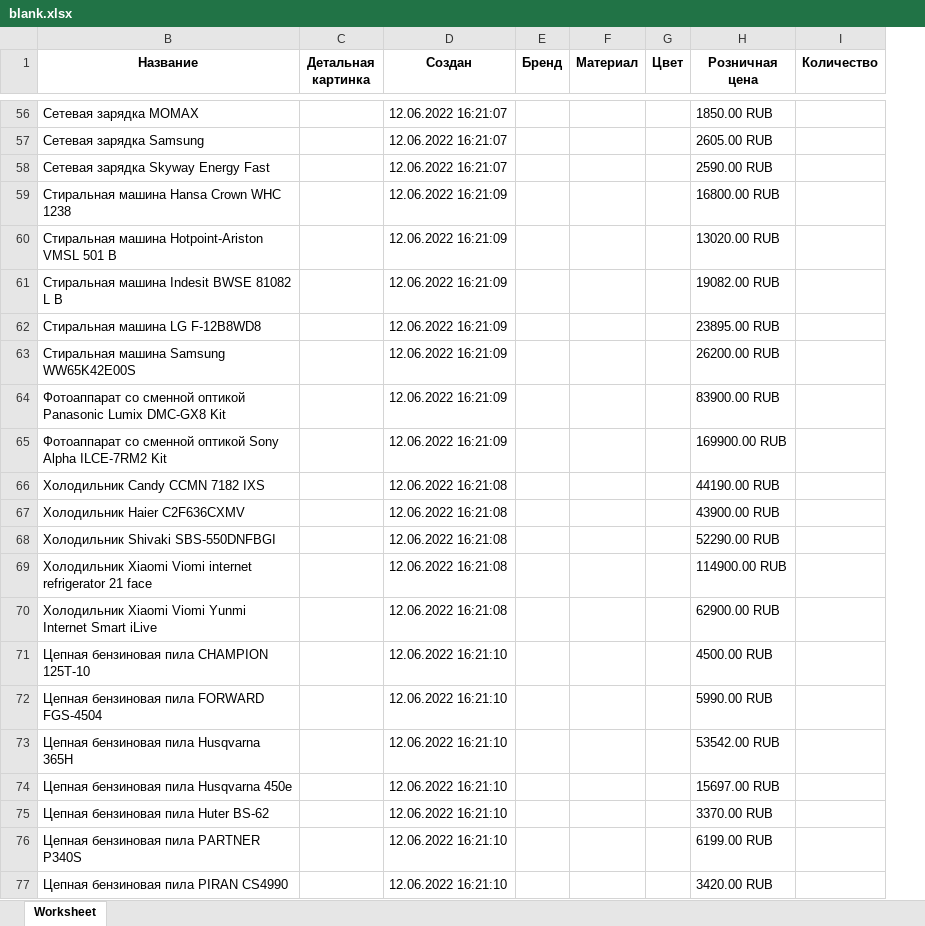
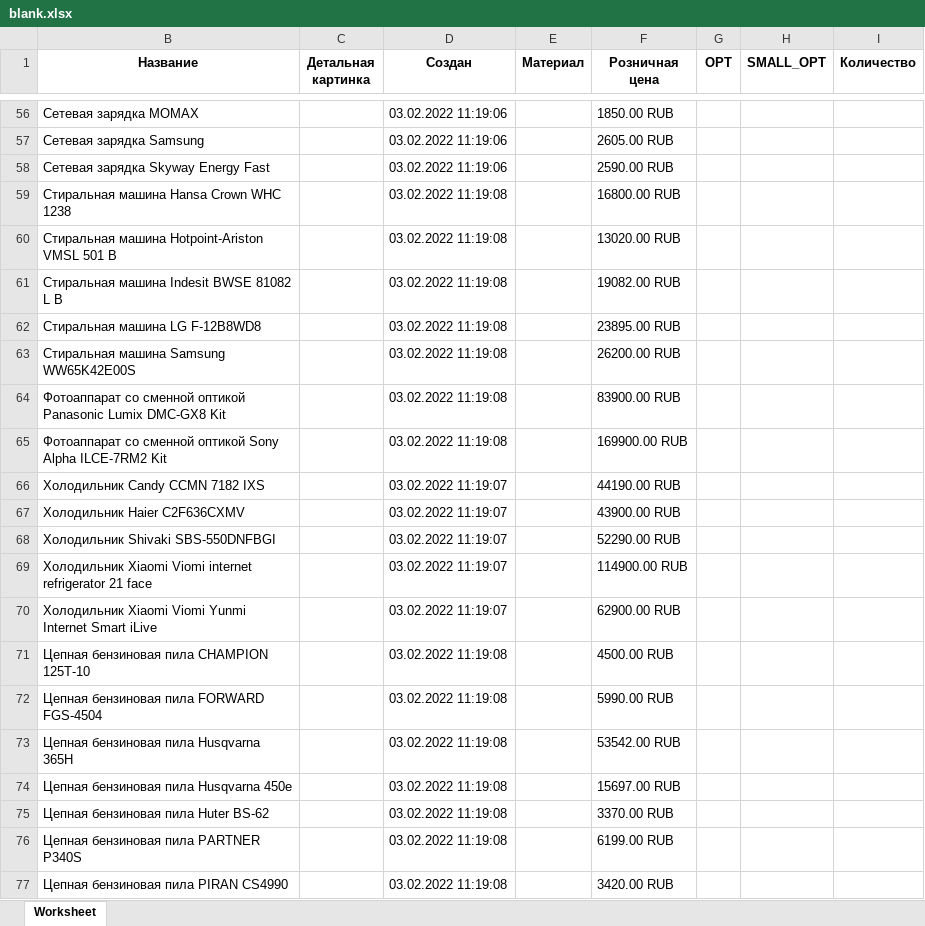
Before and after one commit to SotbitAutomation/SearchElements.java, an Excel workbook: resources/blank.xlsx, sheet Worksheet, drawn as a sheet; only a part is shown, gaps mark what is left out; values as stored, in another font and other column widths than the file's, no borders; charts and pictures not drawn; removed rows and columns are numbered as before the commit, all else as after; the diff covers the shown part only; the diff names each change by its address in the sheet, - before the commit and + after, or states it on an @@ line.

```diff
--- a/resources/blank.xlsx (sheet Worksheet)
+++ b/resources/blank.xlsx (sheet Worksheet)
-column E (Бренд), empty
-column G (Цвет), empty
+column G (OPT), empty
+column H (SMALL_OPT), empty
-D56:D58 (Создан): 12.06.2022 16:21:07
+D56:D58 (Создан): 03.02.2022 11:19:06
-D59:D65 (Создан): 12.06.2022 16:21:09
+D59:D65 (Создан): 03.02.2022 11:19:08
-D66:D70 (Создан): 12.06.2022 16:21:08
+D66:D70 (Создан): 03.02.2022 11:19:07
-D71:D77 (Создан): 12.06.2022 16:21:10
+D71:D77 (Создан): 03.02.2022 11:19:08
```
Also changed, not shown: 54 edited cells elsewhere in this sheet, hidden cells, resources/blankForOrderTemplates.xlsx, resources/invalidBlank.xlsx, 25 other files.
